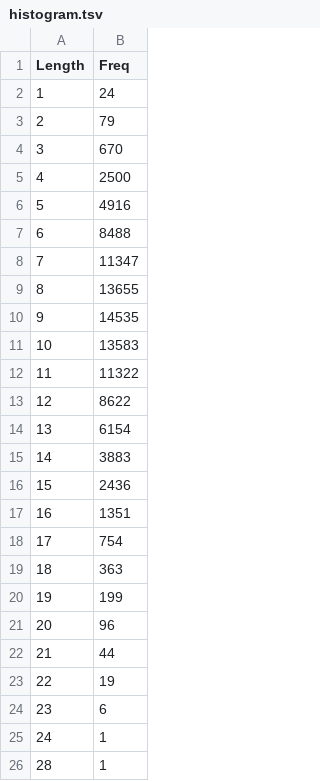
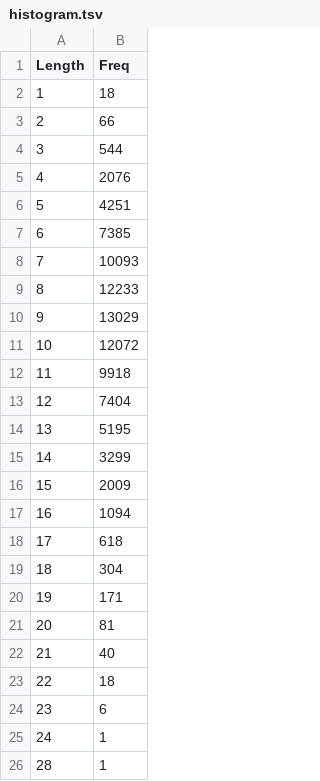
Before and after one commit to STAT545-UBC-hw-2018-19/hw09-Sukeysun, a TSV file: data/histogram.tsv, drawn as a sheet.

```diff
--- a/data/histogram.tsv
+++ b/data/histogram.tsv
@@ -1,24 +1,24 @@
 Length	Freq
-1	24
-2	79
-3	670
-4	2500
-5	4916
-6	8488
-7	11347
-8	13655
-9	14535
-10	13583
-11	11322
-12	8622
-13	6154
-14	3883
-15	2436
-16	1351
-17	754
-18	363
-19	199
-20	96
-21	44
-22	19
+1	18
+2	66
+3	544
+4	2076
+5	4251
+6	7385
+7	10093
+8	12233
+9	13029
+10	12072
+11	9918
+12	7404
+13	5195
+14	3299
+15	2009
+16	1094
+17	618
+18	304
+19	171
+20	81
+21	40
+22	18
 23	6
```
Also changed, not shown: 8 other files.
